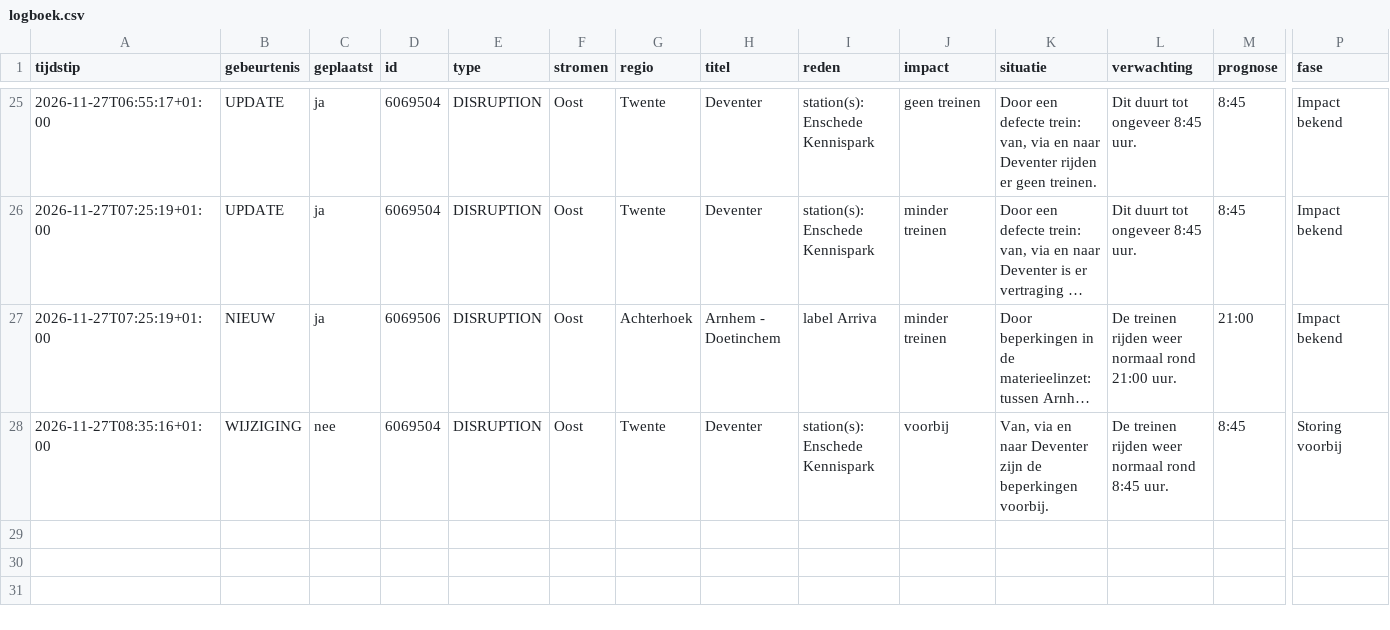
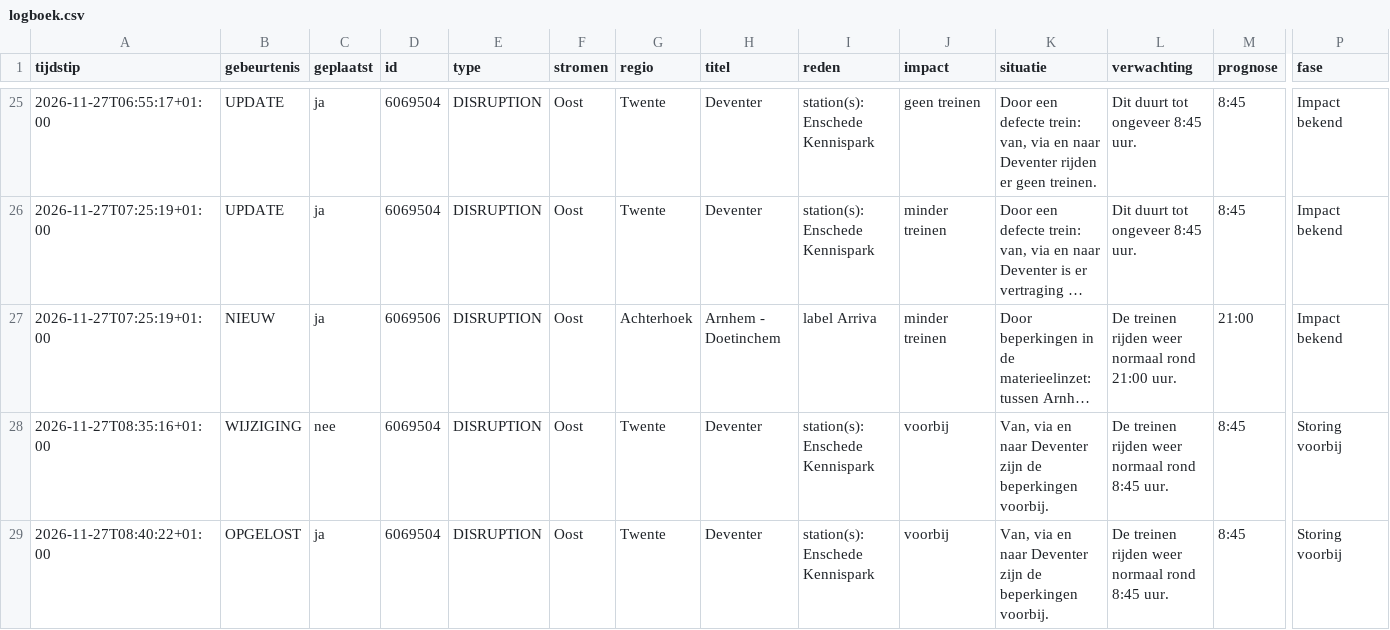
Before and after one commit to ongepland/storingsalert-noord, a CSV file: data/logboek.csv, drawn as a sheet; only a part is shown, gaps mark what is left out; long unchanged cells end in …; rows hold the shown columns only; the diff names each change by its address in the sheet, - before the commit and + after, or states it on an @@ line.

```diff
--- a/data/logboek.csv
+++ b/data/logboek.csv
+row 29: 2026-11-27T08:40:22+01:00 | OPGELOST | ja | 6069504 | DISRUPTION | Oost | Twente | Deventer | station(s): Enschede Kennispark | voorbij | Van, via en naar Deventer zijn de beperkingen voorbij. | De treinen rijden weer normaal rond 8:45 uur. | 8:45 | Storing voorbij
```
Also changed, not shown: 1 other file.
